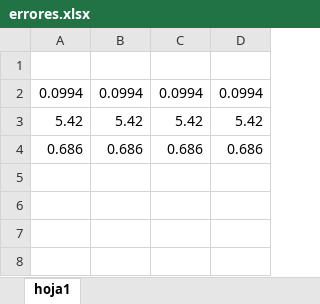
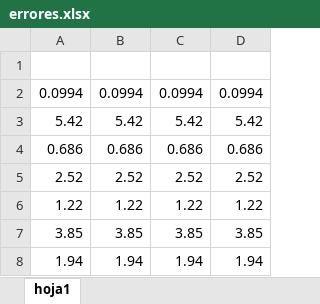
Before and after one commit to temisAP/Trabajos_GGE, an Excel workbook: Trabajo_3/errores.xlsx, sheet hoja1, drawn as a sheet; values as stored, in another font and other column widths than the file's, no borders; the diff names each change by its address in the sheet, - before the commit and + after, or states it on an @@ line.

Commit message:
plot_all_models and errores

```diff
--- a/Trabajo_3/errores.xlsx (sheet hoja1)
+++ b/Trabajo_3/errores.xlsx (sheet hoja1)
+row 5: 2.52 | 2.52 | 2.52 | 2.52
+row 6: 1.22 | 1.22 | 1.22 | 1.22
+row 7: 3.85 | 3.85 | 3.85 | 3.85
+row 8: 1.94 | 1.94 | 1.94 | 1.94
```
Also changed, not shown: 1 other file.
